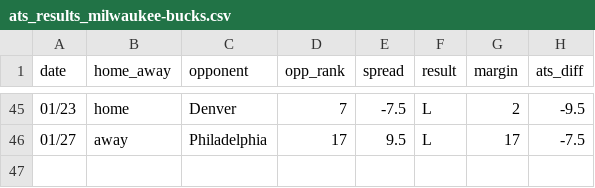
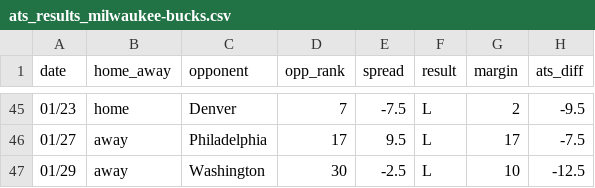
Before and after one commit to ajoros/nbabetinfo, a CSV file: ats_results_milwaukee-bucks.csv, drawn as a sheet; only a part is shown, gaps mark what is left out; the diff names each change by its address in the sheet, - before the commit and + after, or states it on an @@ line.

```diff
--- a/ats_results_milwaukee-bucks.csv
+++ b/ats_results_milwaukee-bucks.csv
+row 47: 01/29 | away | Washington | 30 | -2.5 | L | 10 | -12.5
```
Also changed, not shown: ats_results_atlanta-hawks.csv, ats_results_houston-rockets.csv, 14 other files.
